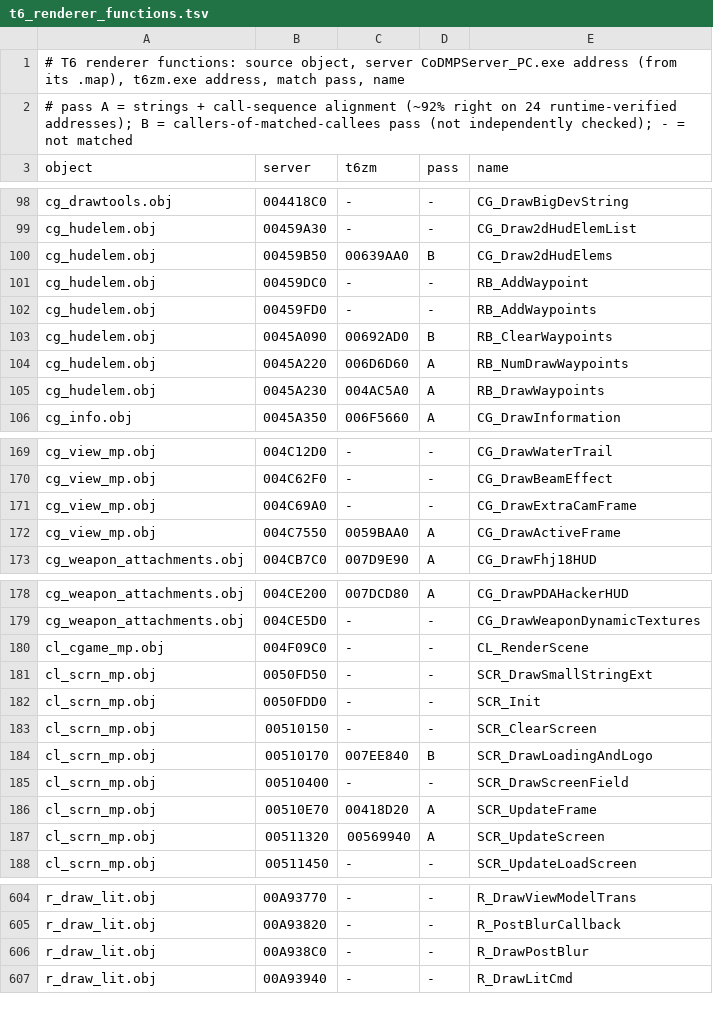
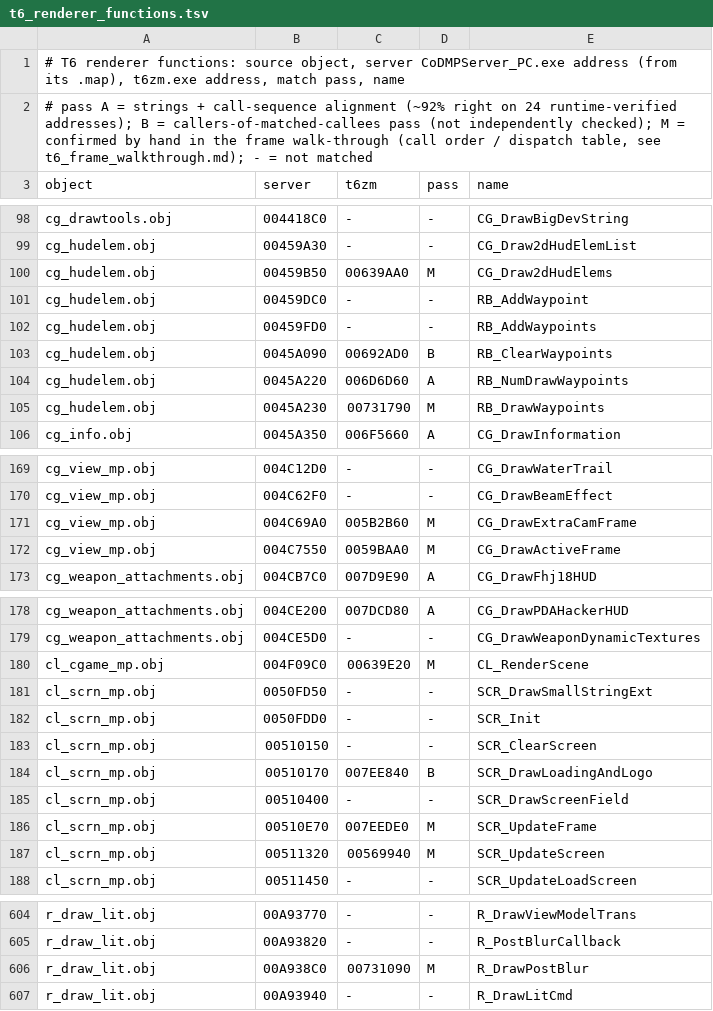
Before and after one commit to AryaBlue/CoD-RE, a TSV file: notes/t6_renderer_functions.tsv, drawn as a sheet; only a part is shown, gaps mark what is left out; the diff covers the shown part only.

```diff
--- a/notes/t6_renderer_functions.tsv
+++ b/notes/t6_renderer_functions.tsv
@@ -1,3 +1,3 @@
 # T6 renderer functions: source object, server CoDMPServer_PC.exe address (from its .map), t6zm.exe address, match pass, name
-# pass A = strings + call-sequence alignment (~92% right on 24 runtime-verified addresses); B = callers-of-matched-callees pass (not independently checked); - = not matched
+# pass A = strings + call-sequence alignment (~92% right on 24 runtime-verified addresses); B = callers-of-matched-callees pass (not independently checked); M = confirmed by hand in the frame walk-through (call order / dispatch table, see t6_frame_walkthrough.md); - = not matched
 object	server	t6zm	pass	name
@@ -99,3 +99,3 @@ cg_drawtools.obj	004418C0	-	-	CG_DrawBigDevString
 cg_hudelem.obj	00459A30	-	-	CG_Draw2dHudElemList
-cg_hudelem.obj	00459B50	00639AA0	B	CG_Draw2dHudElems
+cg_hudelem.obj	00459B50	00639AA0	M	CG_Draw2dHudElems
 cg_hudelem.obj	00459DC0	-	-	RB_AddWaypoint
@@ -104,3 +104,3 @@ cg_hudelem.obj	0045A090	00692AD0	B	RB_ClearWaypoints
 cg_hudelem.obj	0045A220	006D6D60	A	RB_NumDrawWaypoints
-cg_hudelem.obj	0045A230	004AC5A0	A	RB_DrawWaypoints
+cg_hudelem.obj	0045A230	00731790	M	RB_DrawWaypoints
 cg_info.obj	0045A350	006F5660	A	CG_DrawInformation
@@ -170,4 +170,4 @@ cg_view_mp.obj	004C12D0	-	-	CG_DrawWaterTrail
 cg_view_mp.obj	004C62F0	-	-	CG_DrawBeamEffect
-cg_view_mp.obj	004C69A0	-	-	CG_DrawExtraCamFrame
-cg_view_mp.obj	004C7550	0059BAA0	A	CG_DrawActiveFrame
+cg_view_mp.obj	004C69A0	005B2B60	M	CG_DrawExtraCamFrame
+cg_view_mp.obj	004C7550	0059BAA0	M	CG_DrawActiveFrame
 cg_weapon_attachments.obj	004CB7C0	007D9E90	A	CG_DrawFhj18HUD
@@ -179,3 +179,3 @@ cg_weapon_attachments.obj	004CE200	007DCD80	A	CG_DrawPDAHackerHUD
 cg_weapon_attachments.obj	004CE5D0	-	-	CG_DrawWeaponDynamicTextures
-cl_cgame_mp.obj	004F09C0	-	-	CL_RenderScene
+cl_cgame_mp.obj	004F09C0	00639E20	M	CL_RenderScene
 cl_scrn_mp.obj	0050FD50	-	-	SCR_DrawSmallStringExt
@@ -185,4 +185,4 @@ cl_scrn_mp.obj	00510170	007EE840	B	SCR_DrawLoadingAndLogo
 cl_scrn_mp.obj	00510400	-	-	SCR_DrawScreenField
-cl_scrn_mp.obj	00510E70	00418D20	A	SCR_UpdateFrame
-cl_scrn_mp.obj	00511320	00569940	A	SCR_UpdateScreen
+cl_scrn_mp.obj	00510E70	007EEDE0	M	SCR_UpdateFrame
+cl_scrn_mp.obj	00511320	00569940	M	SCR_UpdateScreen
 cl_scrn_mp.obj	00511450	-	-	SCR_UpdateLoadScreen
@@ -605,3 +605,3 @@ r_draw_lit.obj	00A93770	-	-	R_DrawViewModelTrans
 r_draw_lit.obj	00A93820	-	-	R_PostBlurCallback
-r_draw_lit.obj	00A938C0	-	-	R_DrawPostBlur
+r_draw_lit.obj	00A938C0	00731090	M	R_DrawPostBlur
 r_draw_lit.obj	00A93940	-	-	R_DrawLitCmd
```
Also changed, not shown: 37 edited cells elsewhere in this file, 8 other files.
